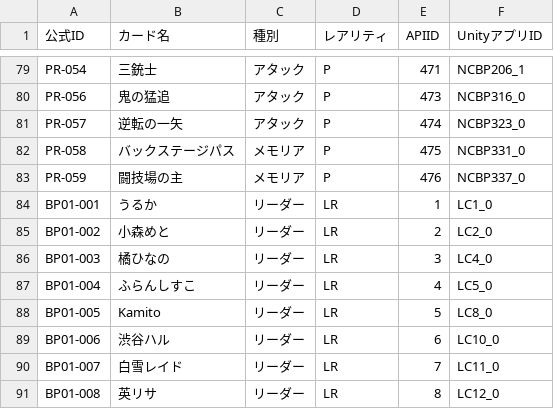
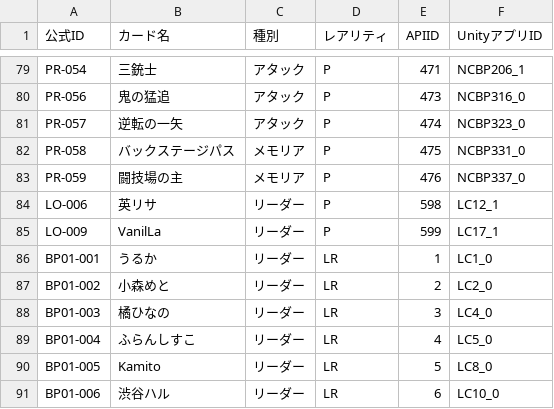
Before and after one commit to yuuga25/XSDP_Web, a CSV file: StreamingAssets/card_id_mapping.csv, drawn as a sheet; only a part is shown, gaps mark what is left out; the shorter side is filled out with more unchanged rows.

```diff
--- a/StreamingAssets/card_id_mapping.csv
+++ b/StreamingAssets/card_id_mapping.csv
@@ -83,2 +83,4 @@ PR-058,バックステージパス,メモリア,P,475,NCBP331_0,
 PR-059,闘技場の主,メモリア,P,476,NCBP337_0,
+LO-006,英リサ,リーダー,P,598,LC12_1,
+LO-009,VanilLa,リーダー,P,599,LC17_1,
 BP01-001,うるか,リーダー,LR,1,LC1_0,
```
Also changed, not shown: 7 other files.
